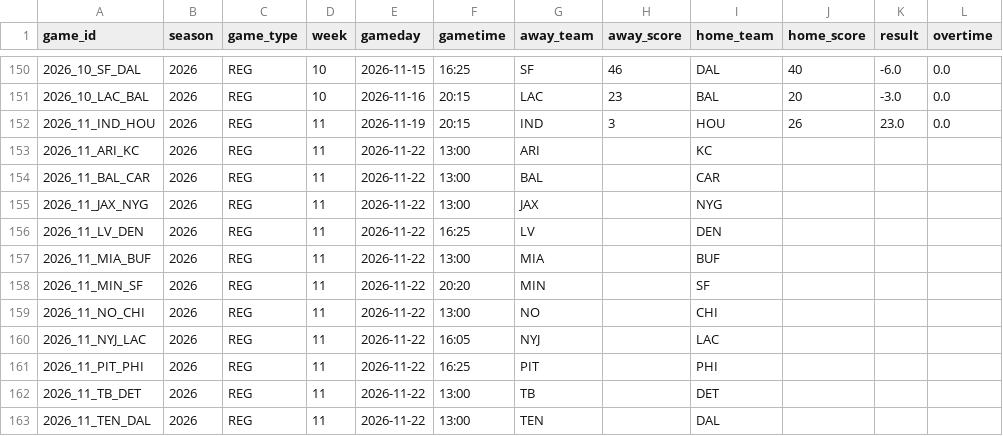
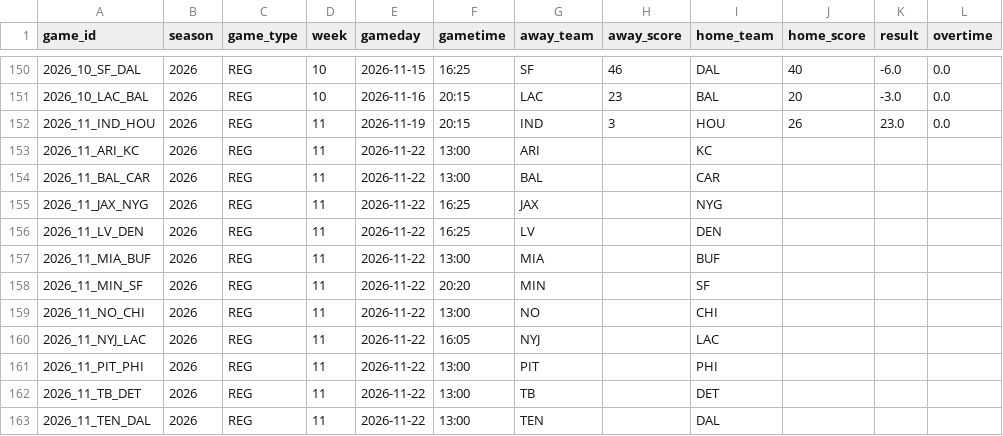
Before and after one commit to zacohara/football-pool, a CSV file: data/2026/games.csv, drawn as a sheet; only a part is shown, gaps mark what is left out; the diff names each change by its address in the sheet, - before the commit and + after, or states it on an @@ line.

Commit message:
data: refresh 2026-11-22

```diff
--- a/data/2026/games.csv
+++ b/data/2026/games.csv
-F155 (gametime): 13:00
+F155 (gametime): 16:25
-F161 (gametime): 16:25
+F161 (gametime): 13:00
```
